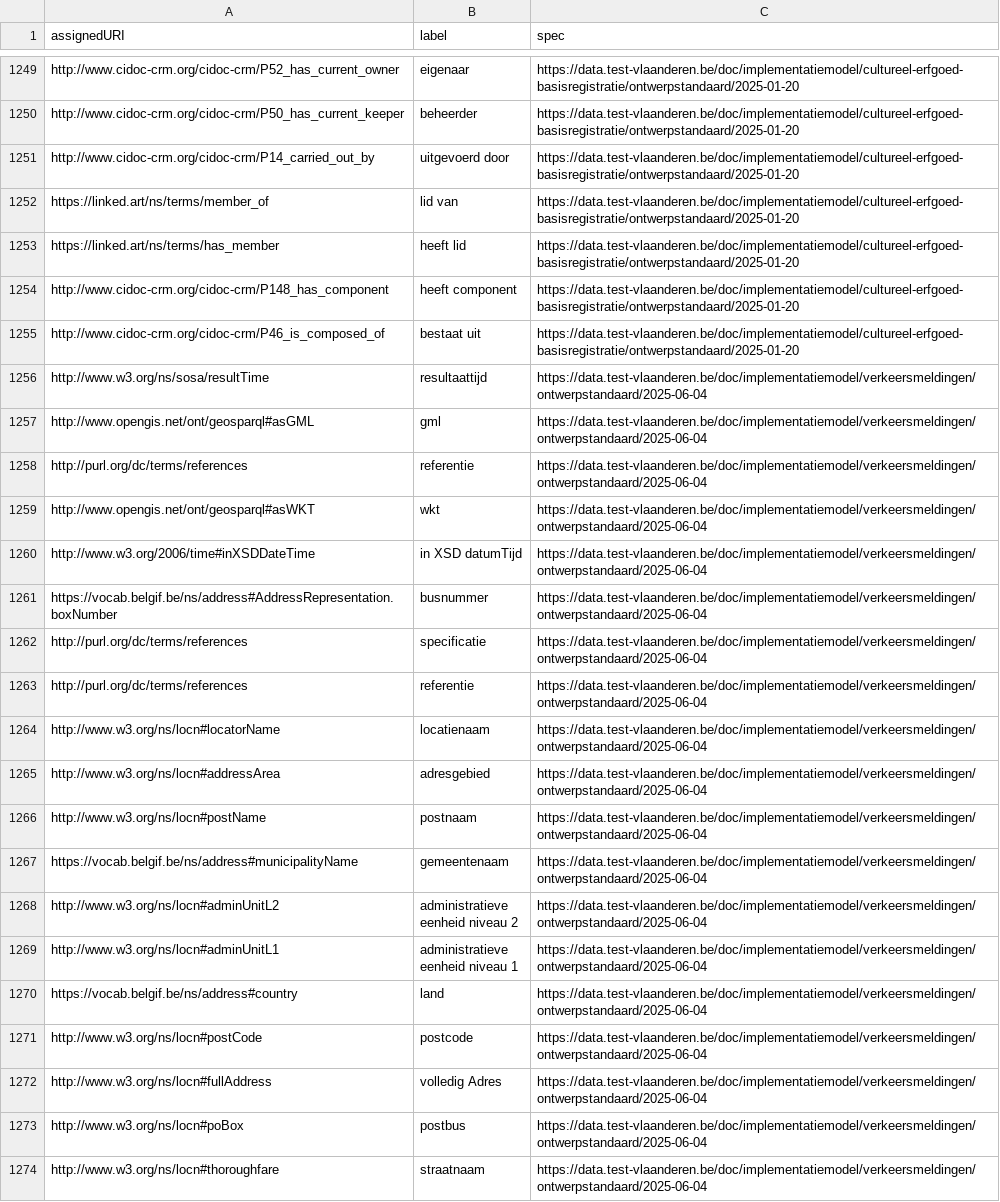
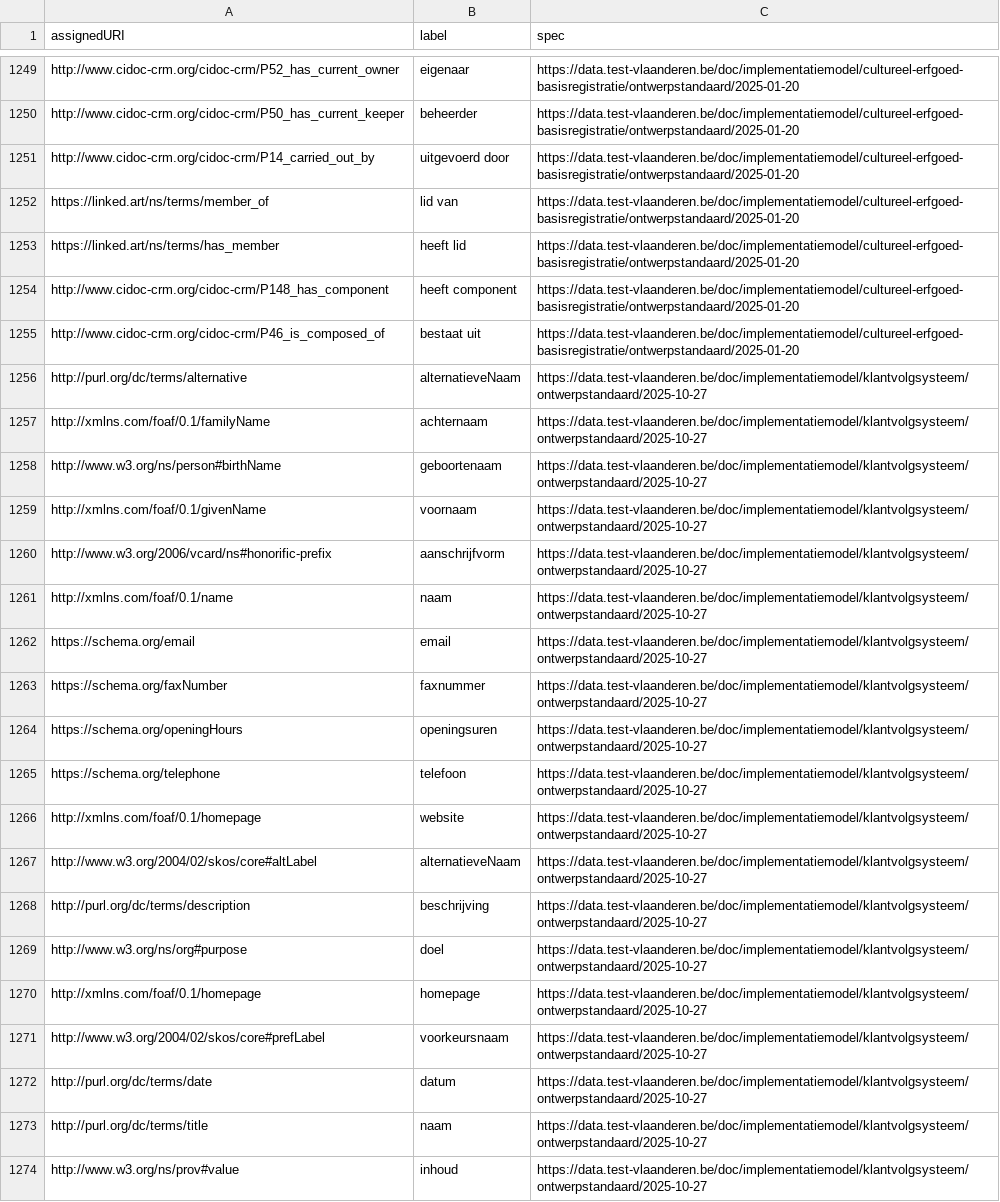
Before and after one commit to Informatievlaanderen/data.vlaanderen.be-statistics, a CSV file: root.externalproperties.ap.csv, drawn as a sheet; only a part is shown, gaps mark what is left out; the shorter side is filled out with more unchanged rows; the diff covers the shown part only.

```diff
--- a/root.externalproperties.ap.csv
+++ b/root.externalproperties.ap.csv
@@ -1255 +1255,20 @@
 "http://www.cidoc-crm.org/cidoc-crm/P46_is_composed_of","bestaat uit","https://data.test-vlaanderen.be/doc/implementatiemodel/cultureel-erfgoed-basisregistratie/ontwerpstandaard/2025-01-20"
+"http://purl.org/dc/terms/alternative","alternatieveNaam","https://data.test-vlaanderen.be/doc/implementatiemodel/klantvolgsysteem/ontwerpstandaard/2025-10-27"
+"http://xmlns.com/foaf/0.1/familyName","achternaam","https://data.test-vlaanderen.be/doc/implementatiemodel/klantvolgsysteem/ontwerpstandaard/2025-10-27"
+"http://www.w3.org/ns/person#birthName","geboortenaam","https://data.test-vlaanderen.be/doc/implementatiemodel/klantvolgsysteem/ontwerpstandaard/2025-10-27"
+"http://xmlns.com/foaf/0.1/givenName","voornaam","https://data.test-vlaanderen.be/doc/implementatiemodel/klantvolgsysteem/ontwerpstandaard/2025-10-27"
+"http://www.w3.org/2006/vcard/ns#honorific-prefix","aanschrijfvorm","https://data.test-vlaanderen.be/doc/implementatiemodel/klantvolgsysteem/ontwerpstandaard/2025-10-27"
+"http://xmlns.com/foaf/0.1/name","naam","https://data.test-vlaanderen.be/doc/implementatiemodel/klantvolgsysteem/ontwerpstandaard/2025-10-27"
+"https://schema.org/email","email","https://data.test-vlaanderen.be/doc/implementatiemodel/klantvolgsysteem/ontwerpstandaard/2025-10-27"
+"https://schema.org/faxNumber","faxnummer","https://data.test-vlaanderen.be/doc/implementatiemodel/klantvolgsysteem/ontwerpstandaard/2025-10-27"
+"https://schema.org/openingHours","openingsuren","https://data.test-vlaanderen.be/doc/implementatiemodel/klantvolgsysteem/ontwerpstandaard/2025-10-27"
+"https://schema.org/telephone","telefoon","https://data.test-vlaanderen.be/doc/implementatiemodel/klantvolgsysteem/ontwerpstandaard/2025-10-27"
+"http://xmlns.com/foaf/0.1/homepage","website","https://data.test-vlaanderen.be/doc/implementatiemodel/klantvolgsysteem/ontwerpstandaard/2025-10-27"
+"http://www.w3.org/2004/02/skos/core#altLabel","alternatieveNaam","https://data.test-vlaanderen.be/doc/implementatiemodel/klantvolgsysteem/ontwerpstandaard/2025-10-27"
+"http://purl.org/dc/terms/description","beschrijving","https://data.test-vlaanderen.be/doc/implementatiemodel/klantvolgsysteem/ontwerpstandaard/2025-10-27"
+"http://www.w3.org/ns/org#purpose","doel","https://data.test-vlaanderen.be/doc/implementatiemodel/klantvolgsysteem/ontwerpstandaard/2025-10-27"
+"http://xmlns.com/foaf/0.1/homepage","homepage","https://data.test-vlaanderen.be/doc/implementatiemodel/klantvolgsysteem/ontwerpstandaard/2025-10-27"
+"http://www.w3.org/2004/02/skos/core#prefLabel","voorkeursnaam","https://data.test-vlaanderen.be/doc/implementatiemodel/klantvolgsysteem/ontwerpstandaard/2025-10-27"
+"http://purl.org/dc/terms/date","datum","https://data.test-vlaanderen.be/doc/implementatiemodel/klantvolgsysteem/ontwerpstandaard/2025-10-27"
+"http://purl.org/dc/terms/title","naam","https://data.test-vlaanderen.be/doc/implementatiemodel/klantvolgsysteem/ontwerpstandaard/2025-10-27"
+"http://www.w3.org/ns/prov#value","inhoud","https://data.test-vlaanderen.be/doc/implementatiemodel/klantvolgsysteem/ontwerpstandaard/2025-10-27"
```
Also changed, not shown: 17 added rows elsewhere in this file, root.externalclasses.ap.csv, 20 other files.
